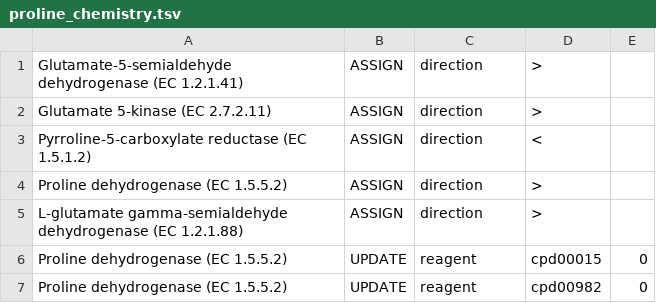
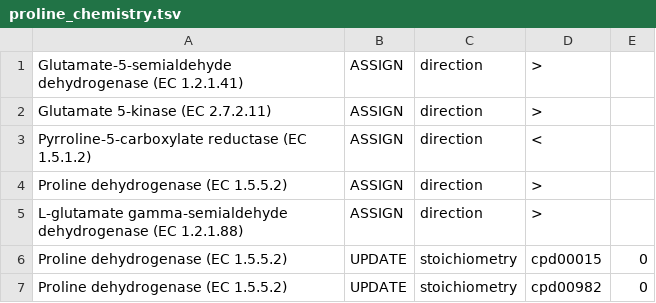
Before and after one commit to ModelSEED/PlantSEED, a TSV file: Scripts/PlantSEED_v3/Curation/samseaver/proline_glutamate_251106/proline_chemistry.tsv, drawn as a sheet.

Commit message:
Updating stoichiometry of proline dehydrogenase to remove FAD

```diff
--- a/Scripts/PlantSEED_v3/Curation/samseaver/proline_glutamate_251106/proline_chemistry.tsv
+++ b/Scripts/PlantSEED_v3/Curation/samseaver/proline_glutamate_251106/proline_chemistry.tsv
@@ -5,3 +5,3 @@ Proline dehydrogenase (EC 1.5.5.2)	ASSIGN	direction	>
 L-glutamate gamma-semialdehyde dehydrogenase (EC 1.2.1.88)	ASSIGN	direction	>
-Proline dehydrogenase (EC 1.5.5.2)	UPDATE	reagent	cpd00015	0
-Proline dehydrogenase (EC 1.5.5.2)	UPDATE	reagent	cpd00982	0
+Proline dehydrogenase (EC 1.5.5.2)	UPDATE	stoichiometry	cpd00015	0
+Proline dehydrogenase (EC 1.5.5.2)	UPDATE	stoichiometry	cpd00982	0
```
Also changed, not shown: 4 other files.
